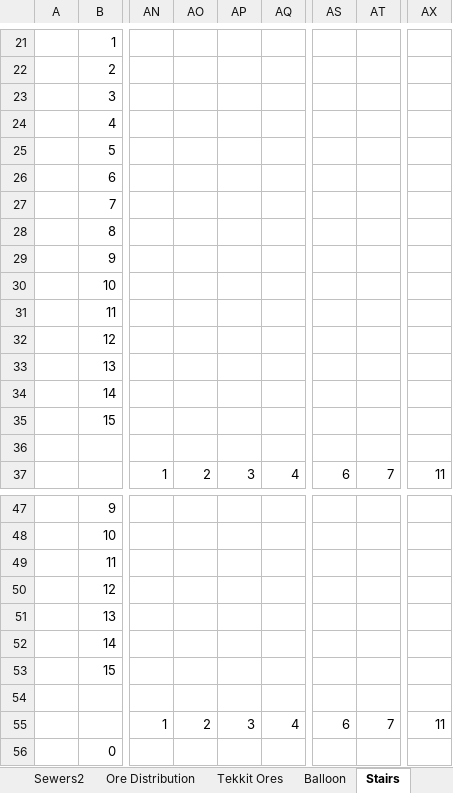
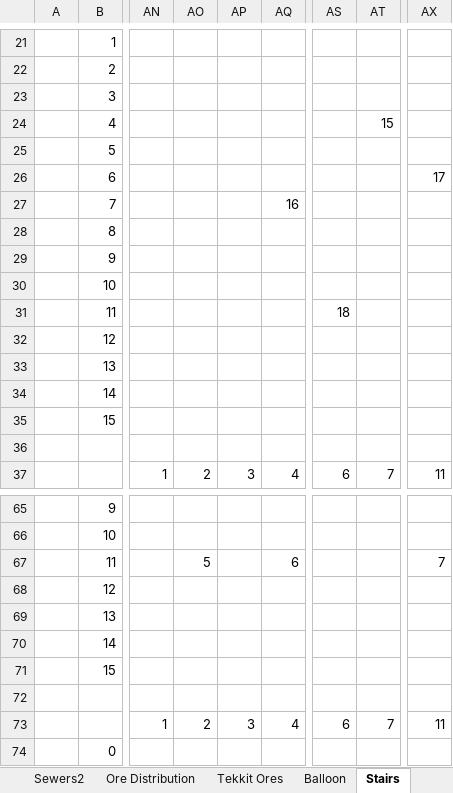
Before and after one commit to echurchill/CityWorld, an Excel workbook: notes/PlatMaps.xlsx, sheet Stairs, drawn as a sheet; only a part is shown, gaps mark what is left out; values as stored, in another font and other column widths than the file's, no cell formats; addresses are those after the commit; the diff covers the shown part only; the diff names each change by its address in the sheet, - before the commit and + after, or states it on an @@ line.

```diff
--- a/notes/PlatMaps.xlsx (sheet Stairs)
+++ b/notes/PlatMaps.xlsx (sheet Stairs)
-AT24: (empty)
+AT24: 15
-AX26: (empty)
+AX26: 17
-AQ27: (empty)
+AQ27: 16
-AS31: (empty)
+AS31: 18
-AO67: (empty)
+AO67: 5
-AQ67: (empty)
+AQ67: 6
-AX67: (empty)
+AX67: 7
```
Also changed, not shown: 18 added rows, 18 removed rows and 14 edited cells elsewhere in this sheet, sheet Interior Walls, sheet Office Cubes, other sheet tabs, cell formats, formulas that keep their value, charts or pictures, 38 other files.
